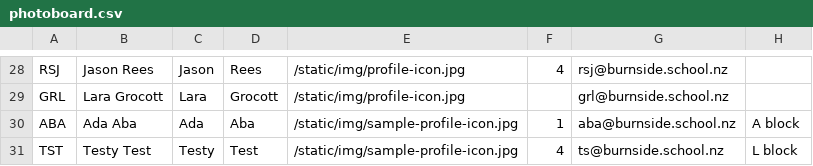
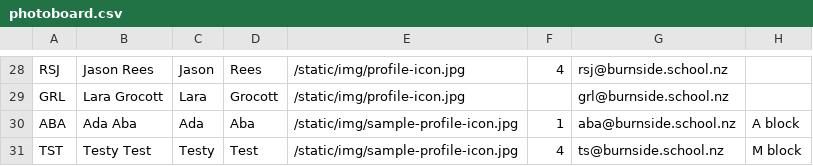
Before and after one commit to IsaacYao20036/DT_photoboard, a CSV file: app/photoboard.csv, drawn as a sheet; only a part is shown, gaps mark what is left out.

```diff
--- a/app/photoboard.csv
+++ b/app/photoboard.csv
@@ -30,2 +30,2 @@ GRL,Lara Grocott,Lara,Grocott,/static/img/profile-icon.jpg,,grl@burnside.school.
 ABA,Ada Aba,Ada,Aba,/static/img/sample-profile-icon.jpg,1,aba@burnside.school.nz,A block
-TST,Testy Test,Testy,Test,/static/img/sample-profile-icon.jpg,4,ts@burnside.school.nz,L block
+TST,Testy Test,Testy,Test,/static/img/sample-profile-icon.jpg,4,ts@burnside.school.nz,M block
```
Also changed, not shown: 3 other files.
